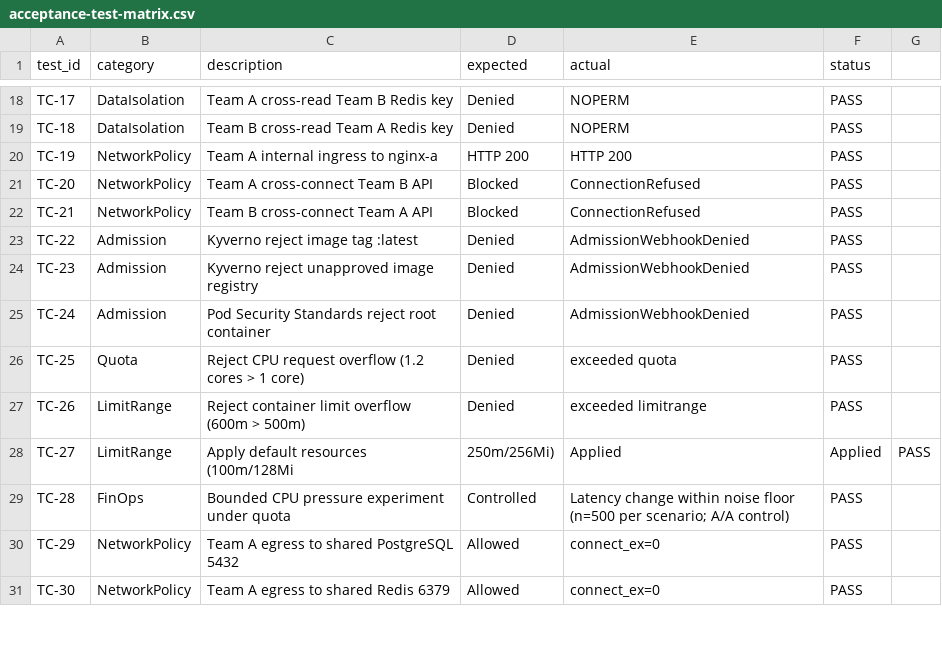
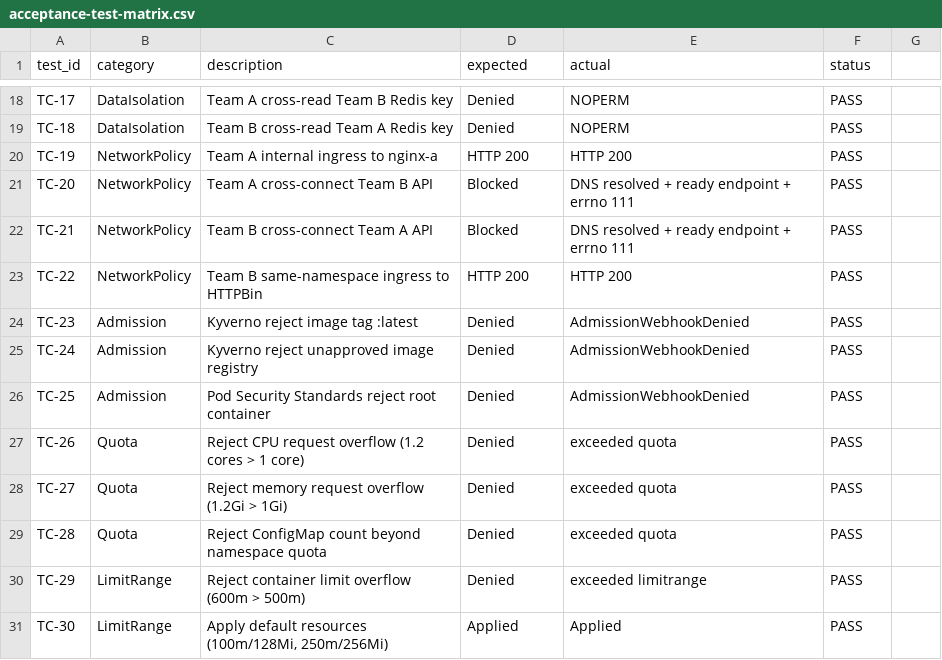
Before and after one commit to HuyGia0305/cloud-project-team10-caas, a CSV file: evidence/acceptance-test-matrix.csv, drawn as a sheet; only a part is shown, gaps mark what is left out; the diff covers the shown part only.

```diff
--- a/evidence/acceptance-test-matrix.csv
+++ b/evidence/acceptance-test-matrix.csv
@@ -20,12 +20,12 @@ TC-18,DataIsolation,Team B cross-read Team A Redis key,Denied,NOPERM,PASS
 TC-19,NetworkPolicy,Team A internal ingress to nginx-a,HTTP 200,HTTP 200,PASS
-TC-20,NetworkPolicy,Team A cross-connect Team B API,Blocked,ConnectionRefused,PASS
-TC-21,NetworkPolicy,Team B cross-connect Team A API,Blocked,ConnectionRefused,PASS
-TC-22,Admission,Kyverno reject image tag :latest,Denied,AdmissionWebhookDenied,PASS
-TC-23,Admission,Kyverno reject unapproved image registry,Denied,AdmissionWebhookDenied,PASS
-TC-24,Admission,Pod Security Standards reject root container,Denied,AdmissionWebhookDenied,PASS
-TC-25,Quota,Reject CPU request overflow (1.2 cores > 1 core),Denied,exceeded quota,PASS
-TC-26,LimitRange,Reject container limit overflow (600m > 500m),Denied,exceeded limitrange,PASS
-TC-27,LimitRange,Apply default resources (100m/128Mi, 250m/256Mi),Applied,Applied,PASS
-TC-28,FinOps,Bounded CPU pressure experiment under quota,Controlled,Latency change within noise floor (n=500 per scenario; A/A control),PASS
-TC-29,NetworkPolicy,Team A egress to shared PostgreSQL 5432,Allowed,connect_ex=0,PASS
-TC-30,NetworkPolicy,Team A egress to shared Redis 6379,Allowed,connect_ex=0,PASS
+TC-20,NetworkPolicy,Team A cross-connect Team B API,Blocked,DNS resolved + ready endpoint + errno 111,PASS
+TC-21,NetworkPolicy,Team B cross-connect Team A API,Blocked,DNS resolved + ready endpoint + errno 111,PASS
+TC-22,NetworkPolicy,Team B same-namespace ingress to HTTPBin,HTTP 200,HTTP 200,PASS
+TC-23,Admission,Kyverno reject image tag :latest,Denied,AdmissionWebhookDenied,PASS
+TC-24,Admission,Kyverno reject unapproved image registry,Denied,AdmissionWebhookDenied,PASS
+TC-25,Admission,Pod Security Standards reject root container,Denied,AdmissionWebhookDenied,PASS
+TC-26,Quota,Reject CPU request overflow (1.2 cores > 1 core),Denied,exceeded quota,PASS
+TC-27,Quota,Reject memory request overflow (1.2Gi > 1Gi),Denied,exceeded quota,PASS
+TC-28,Quota,Reject ConfigMap count beyond namespace quota,Denied,exceeded quota,PASS
+TC-29,LimitRange,Reject container limit overflow (600m > 500m),Denied,exceeded limitrange,PASS
+TC-30,LimitRange,"Apply default resources (100m/128Mi, 250m/256Mi)",Applied,Applied,PASS
```
Also changed, not shown: 4 edited cells elsewhere in this file, evidence/latency-benchmark-control.csv, evidence/latency-samples-control.csv, 13 other files.
